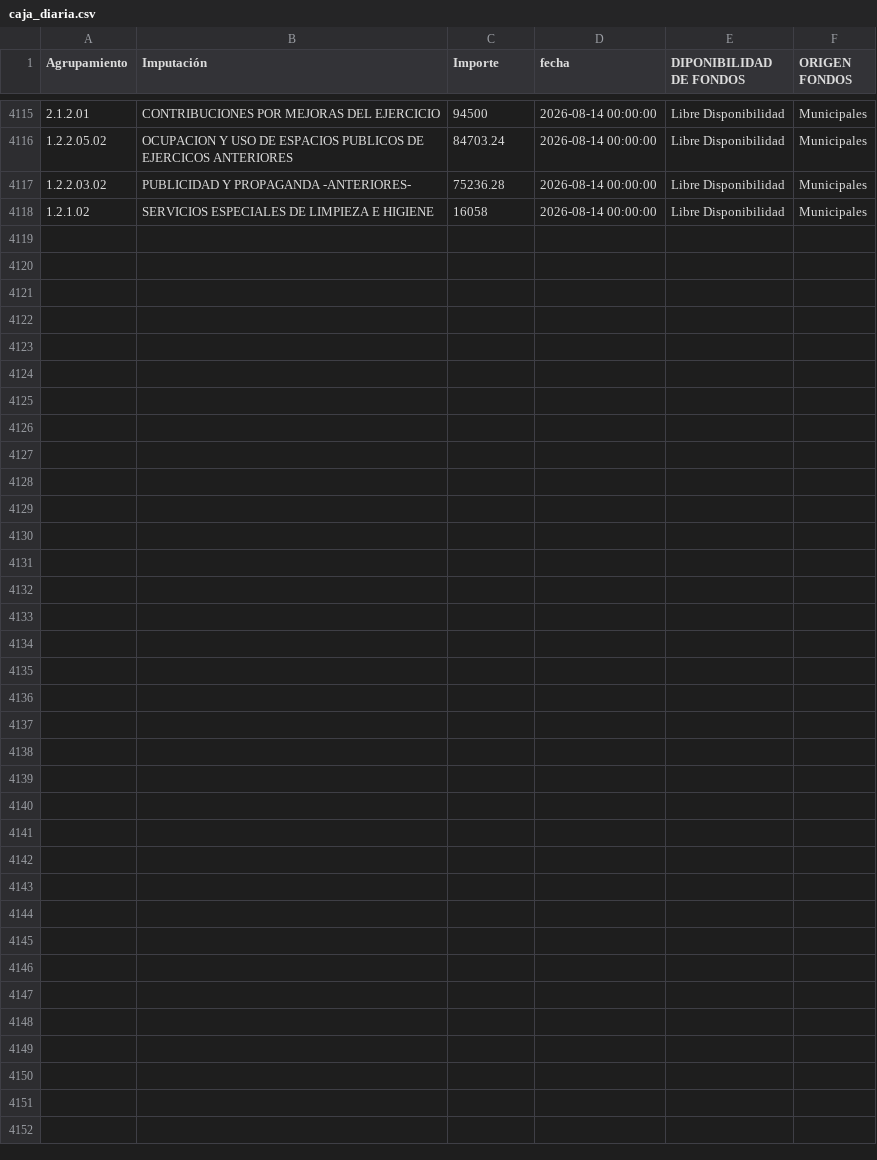
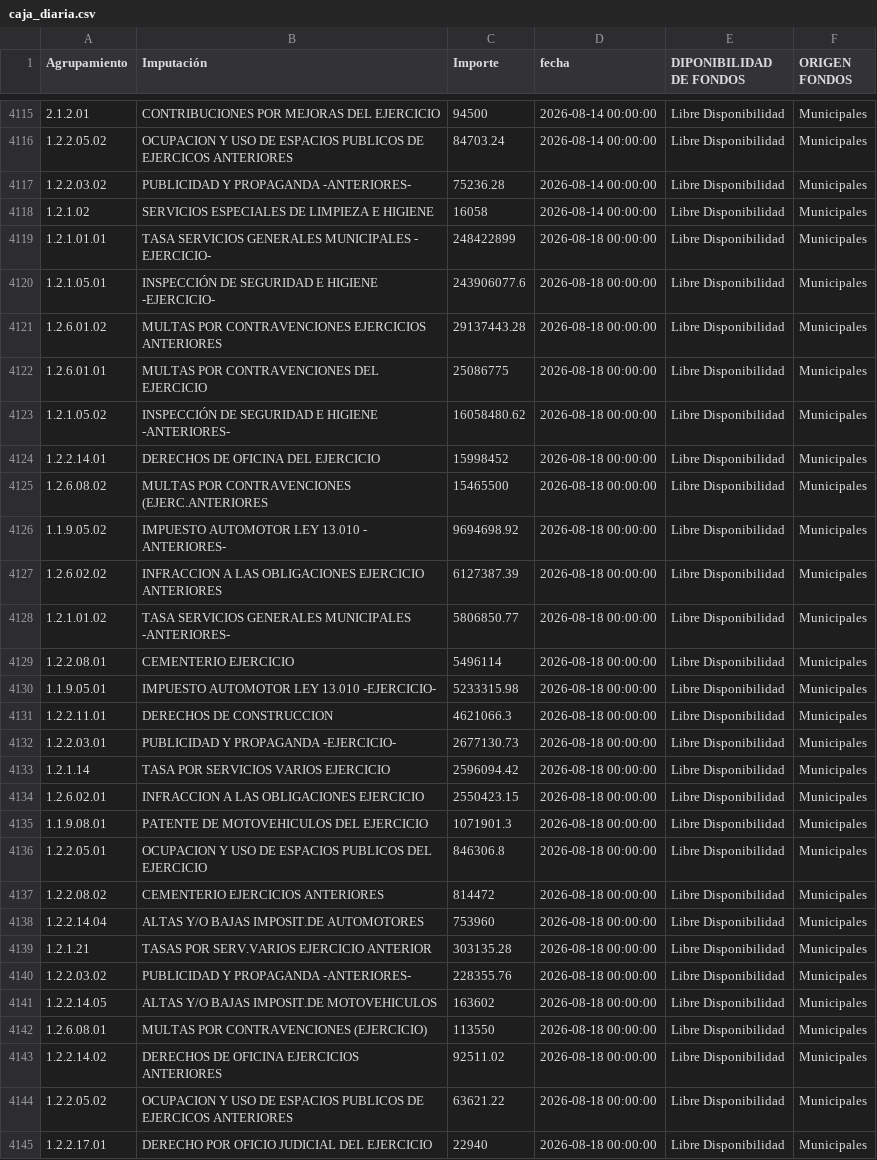
Before and after one commit to gobiernocomunidadia/tablerocomunidad2026, a CSV file: caja_diaria.csv, drawn as a sheet; only a part is shown, gaps mark what is left out.

Commit message:
Actualización total de caja_diaria.csv - 19/08/2026 11:27:36

```diff
--- a/caja_diaria.csv
+++ b/caja_diaria.csv
@@ -4118 +4118,28 @@ Agrupamiento,Imputación,Importe,fecha,DIPONIBILIDAD DE FONDOS,ORIGEN FONDOS
 1.2.1.02,SERVICIOS ESPECIALES DE LIMPIEZA E HIGIENE,16058,2026-08-14 00:00:00,Libre Disponibilidad,Municipales
+1.2.1.01.01,TASA SERVICIOS GENERALES MUNICIPALES - EJERCICIO-,248422899,2026-08-18 00:00:00,Libre Disponibilidad,Municipales
+1.2.1.05.01,INSPECCIÓN DE SEGURIDAD E HIGIENE -EJERCICIO-,243906077.6,2026-08-18 00:00:00,Libre Disponibilidad,Municipales
+1.2.6.01.02,MULTAS POR CONTRAVENCIONES EJERCICIOS ANTERIORES,29137443.28,2026-08-18 00:00:00,Libre Disponibilidad,Municipales
+1.2.6.01.01,MULTAS POR CONTRAVENCIONES DEL EJERCICIO,25086775,2026-08-18 00:00:00,Libre Disponibilidad,Municipales
+1.2.1.05.02,INSPECCIÓN DE SEGURIDAD E HIGIENE -ANTERIORES-,16058480.62,2026-08-18 00:00:00,Libre Disponibilidad,Municipales
+1.2.2.14.01,DERECHOS DE OFICINA DEL EJERCICIO,15998452,2026-08-18 00:00:00,Libre Disponibilidad,Municipales
+1.2.6.08.02,MULTAS POR CONTRAVENCIONES (EJERC.ANTERIORES,15465500,2026-08-18 00:00:00,Libre Disponibilidad,Municipales
+1.1.9.05.02,IMPUESTO AUTOMOTOR LEY 13.010 - ANTERIORES-,9694698.92,2026-08-18 00:00:00,Libre Disponibilidad,Municipales
+1.2.6.02.02,INFRACCION A LAS OBLIGACIONES EJERCICIO ANTERIORES,6127387.39,2026-08-18 00:00:00,Libre Disponibilidad,Municipales
+1.2.1.01.02,TASA SERVICIOS GENERALES MUNICIPALES -ANTERIORES-,5806850.77,2026-08-18 00:00:00,Libre Disponibilidad,Municipales
+1.2.2.08.01,CEMENTERIO EJERCICIO,5496114,2026-08-18 00:00:00,Libre Disponibilidad,Municipales
+1.1.9.05.01,IMPUESTO AUTOMOTOR LEY 13.010 -EJERCICIO-,5233315.98,2026-08-18 00:00:00,Libre Disponibilidad,Municipales
+1.2.2.11.01,DERECHOS DE CONSTRUCCION,4621066.3,2026-08-18 00:00:00,Libre Disponibilidad,Municipales
+1.2.2.03.01,PUBLICIDAD Y PROPAGANDA -EJERCICIO-,2677130.73,2026-08-18 00:00:00,Libre Disponibilidad,Municipales
+1.2.1.14,TASA POR SERVICIOS VARIOS EJERCICIO,2596094.42,2026-08-18 00:00:00,Libre Disponibilidad,Municipales
+1.2.6.02.01,INFRACCION A LAS OBLIGACIONES EJERCICIO,2550423.15,2026-08-18 00:00:00,Libre Disponibilidad,Municipales
+1.1.9.08.01,PATENTE DE MOTOVEHICULOS DEL EJERCICIO,1071901.3,2026-08-18 00:00:00,Libre Disponibilidad,Municipales
+1.2.2.05.01,OCUPACION Y USO DE ESPACIOS PUBLICOS DEL EJERCICIO,846306.8,2026-08-18 00:00:00,Libre Disponibilidad,Municipales
+1.2.2.08.02,CEMENTERIO EJERCICIOS ANTERIORES,814472,2026-08-18 00:00:00,Libre Disponibilidad,Municipales
+1.2.2.14.04,ALTAS Y/O BAJAS IMPOSIT.DE AUTOMOTORES,753960,2026-08-18 00:00:00,Libre Disponibilidad,Municipales
+1.2.1.21,TASAS POR SERV.VARIOS EJERCICIO ANTERIOR,303135.28,2026-08-18 00:00:00,Libre Disponibilidad,Municipales
+1.2.2.03.02,PUBLICIDAD Y PROPAGANDA -ANTERIORES-,228355.76,2026-08-18 00:00:00,Libre Disponibilidad,Municipales
+1.2.2.14.05,ALTAS Y/O BAJAS IMPOSIT.DE MOTOVEHICULOS,163602,2026-08-18 00:00:00,Libre Disponibilidad,Municipales
+1.2.6.08.01,MULTAS POR CONTRAVENCIONES (EJERCICIO),113550,2026-08-18 00:00:00,Libre Disponibilidad,Municipales
+1.2.2.14.02,DERECHOS DE OFICINA EJERCICIOS ANTERIORES,92511.02,2026-08-18 00:00:00,Libre Disponibilidad,Municipales
+1.2.2.05.02,OCUPACION Y USO DE ESPACIOS PUBLICOS DE EJERCICOS ANTERIORES,63621.22,2026-08-18 00:00:00,Libre Disponibilidad,Municipales
+1.2.2.17.01,DERECHO POR OFICIO JUDICIAL DEL EJERCICIO,22940,2026-08-18 00:00:00,Libre Disponibilidad,Municipales
```
